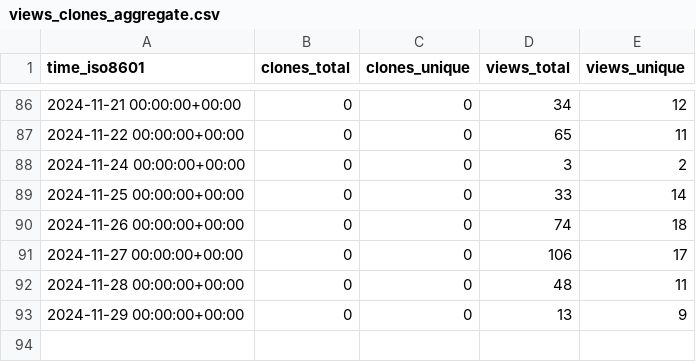
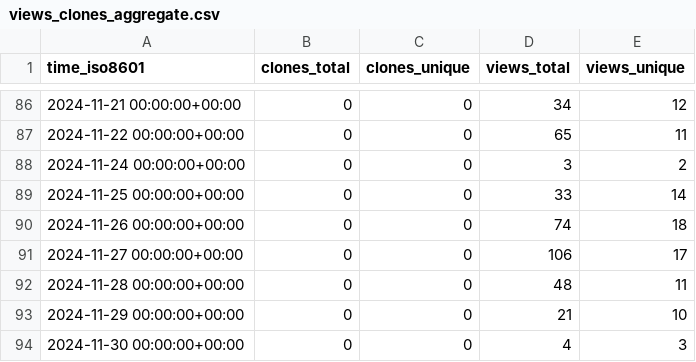
Before and after one commit to njjetha/System-Design, a CSV file: quic/ai-engine-direct-helper/ghrs-data/views_clones_aggregate.csv, drawn as a sheet; only a part is shown, gaps mark what is left out.

```diff
--- a/quic/ai-engine-direct-helper/ghrs-data/views_clones_aggregate.csv
+++ b/quic/ai-engine-direct-helper/ghrs-data/views_clones_aggregate.csv
@@ -92,2 +92,3 @@ time_iso8601,clones_total,clones_unique,views_total,views_unique
 2024-11-28 00:00:00+00:00,0,0,48,11
-2024-11-29 00:00:00+00:00,0,0,13,9
+2024-11-29 00:00:00+00:00,0,0,21,10
+2024-11-30 00:00:00+00:00,0,0,4,3
```
Also changed, not shown: 1 other file.
